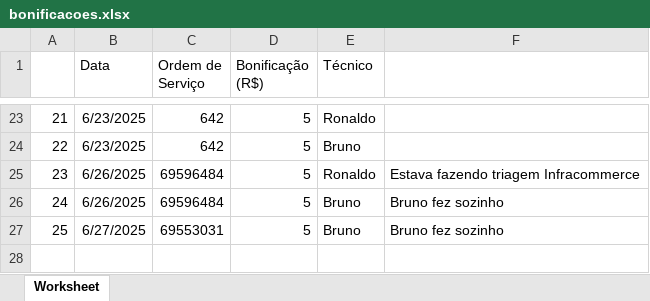
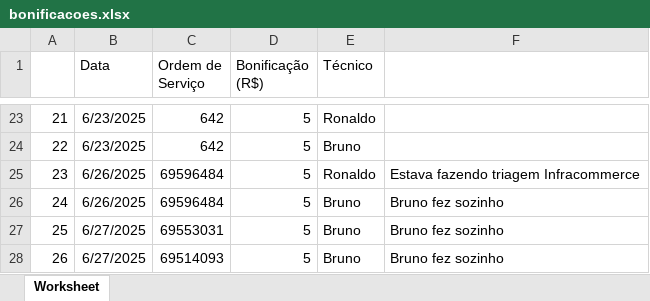
Before and after one commit to fabiodigiorgio/royale-, an Excel workbook: bonificacoes.xlsx, sheet Worksheet, drawn as a sheet; only a part is shown, gaps mark what is left out; values as stored, in another font and other column widths than the file's, no borders; the diff names each change by its address in the sheet, - before the commit and + after, or states it on an @@ line.

Commit message:
Add files via upload

```diff
--- a/bonificacoes.xlsx (sheet Worksheet)
+++ b/bonificacoes.xlsx (sheet Worksheet)
+row 28: 26 | 6/27/2025 | 69514093 | 5 | Bruno | Bruno fez sozinho
```
